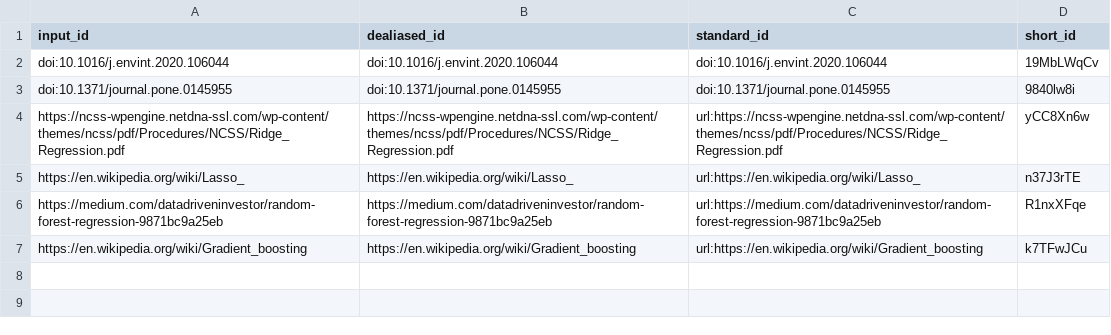
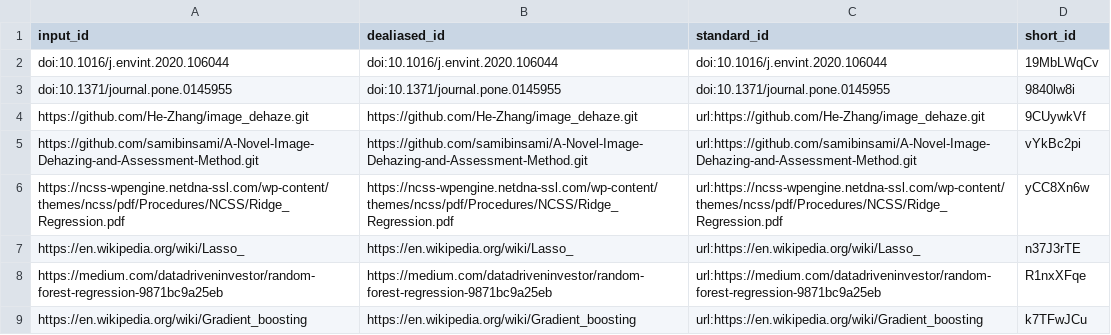
Before and after one commit to Saran-Wang/dsproject, a TSV file: citations.tsv, drawn as a sheet; the diff names each change by its address in the sheet, - before the commit and + after, or states it on an @@ line.

Commit message:
transmission [ci skip]
This build is based on
https://github.com/Saran-Wang/dsproject/commit/73bee89d7a8d14fc44f97a54456e1cb3672b035b.

This commit was created by the following CI build and job:
https://github.com/Saran-Wang/dsproject/commit/73bee89d7a8d14fc44f97a54456e1cb3672b035b/checks
https://github.com/Saran-Wang/dsproject/runs/404781334

```diff
--- a/citations.tsv
+++ b/citations.tsv
+row 4: https://github.com/He-Zhang/image_dehaze.git | https://github.com/He-Zhang/image_dehaze.git | url:https://github.com/He-Zhang/image_dehaze.git | 9CUywkVf
+row 5: https://github.com/samibinsami/A-Novel-Image-Dehazing-and-Assessment-Method.git | https://github.com/samibinsami/A-Novel-Image-Dehazing-and-Assessment-Method.git | url:https://github.com/samibinsami/A-Novel-Image-Dehazing-and-Assessment-Method.git | vYkBc2pi
```
Also changed, not shown: 7 other files.
